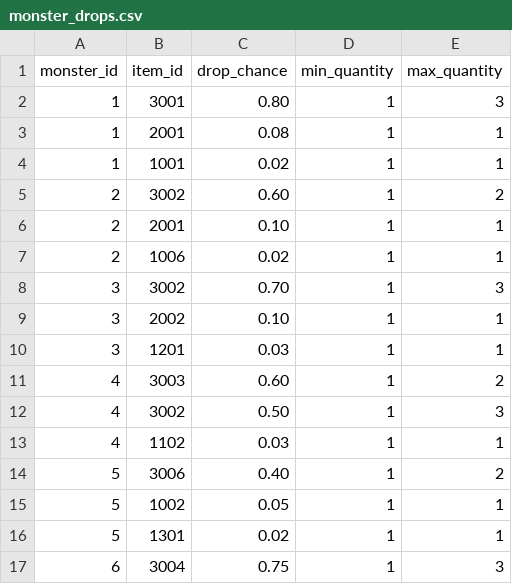
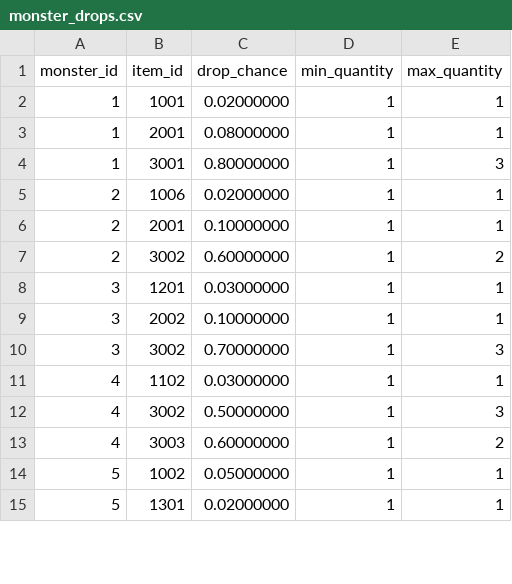
Before and after one commit to NullStart/Project-A, a CSV file: data/monster_drops.csv, drawn as a sheet; only a part is shown; the diff covers the shown part only.

```diff
--- a/data/monster_drops.csv
+++ b/data/monster_drops.csv
@@ -1,17 +1,15 @@
 monster_id,item_id,drop_chance,min_quantity,max_quantity
-1,3001,0.80,1,3
-1,2001,0.08,1,1
-1,1001,0.02,1,1
-2,3002,0.60,1,2
-2,2001,0.10,1,1
-2,1006,0.02,1,1
-3,3002,0.70,1,3
-3,2002,0.10,1,1
-3,1201,0.03,1,1
-4,3003,0.60,1,2
-4,3002,0.50,1,3
-4,1102,0.03,1,1
-5,3006,0.40,1,2
-5,1002,0.05,1,1
-5,1301,0.02,1,1
-6,3004,0.75,1,3
+1,1001,0.02000000,1,1
+1,2001,0.08000000,1,1
+1,3001,0.80000000,1,3
+2,1006,0.02000000,1,1
+2,2001,0.10000000,1,1
+2,3002,0.60000000,1,2
+3,1201,0.03000000,1,1
+3,2002,0.10000000,1,1
+3,3002,0.70000000,1,3
+4,1102,0.03000000,1,1
+4,3002,0.50000000,1,3
+4,3003,0.60000000,1,2
+5,1002,0.05000000,1,1
+5,1301,0.02000000,1,1
```
Also changed, not shown: 7 added rows, 5 removed rows and 19 edited cells elsewhere in this file, data/classes.csv, data/items.csv, 12 other files.
